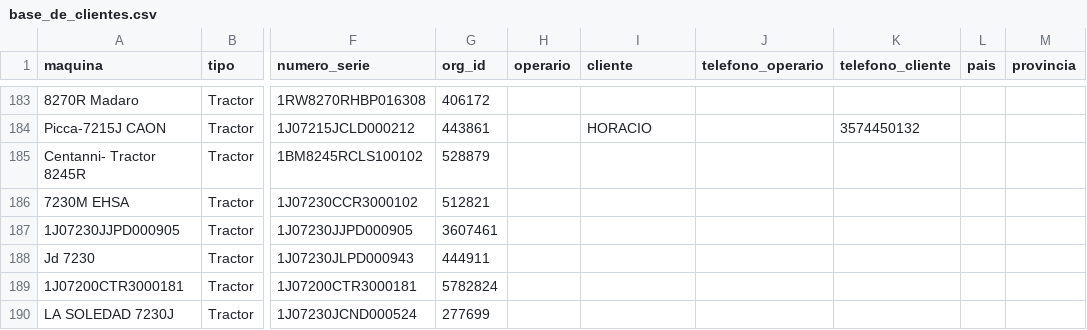
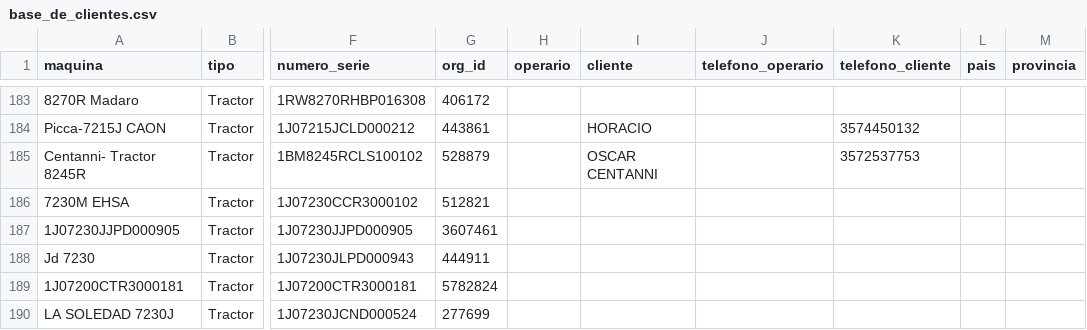
Before and after one commit to s-dagatti/crack_del_campo, a CSV file: data/base_de_clientes.csv, drawn as a sheet; only a part is shown, gaps mark what is left out; the diff names each change by its address in the sheet, - before the commit and + after, or states it on an @@ line.

Commit message:
Actualiza participante 1BM8245RCLS100102

```diff
--- a/data/base_de_clientes.csv
+++ b/data/base_de_clientes.csv
-I185 (cliente): (empty)
+I185 (cliente): OSCAR CENTANNI
-K185 (telefono_cliente): (empty)
+K185 (telefono_cliente): 3572537753
```
